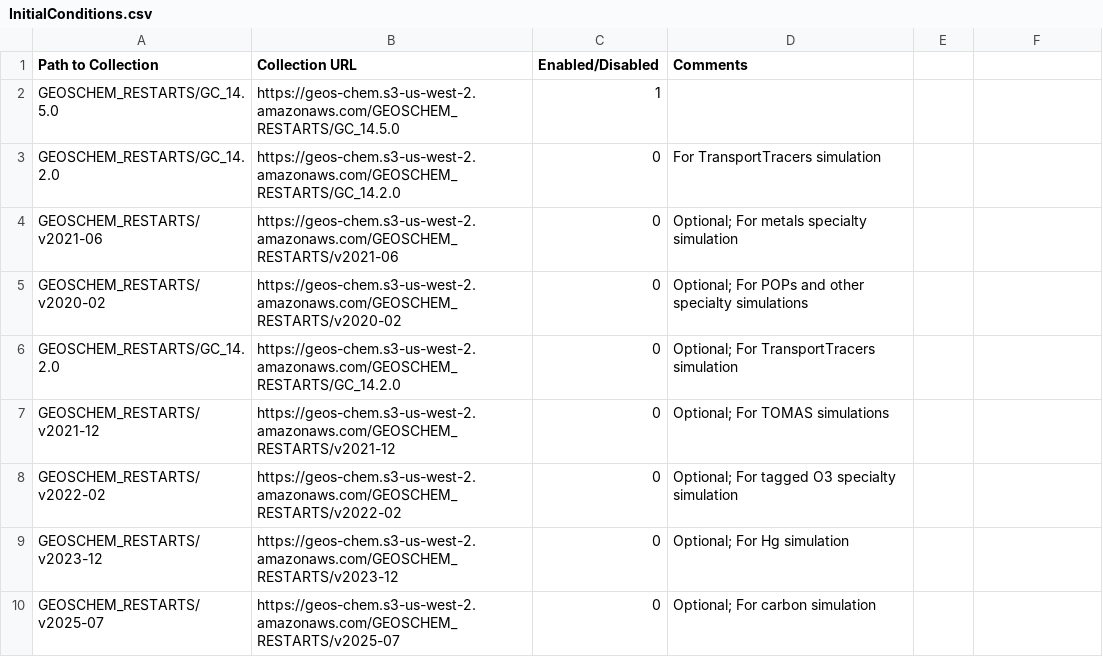
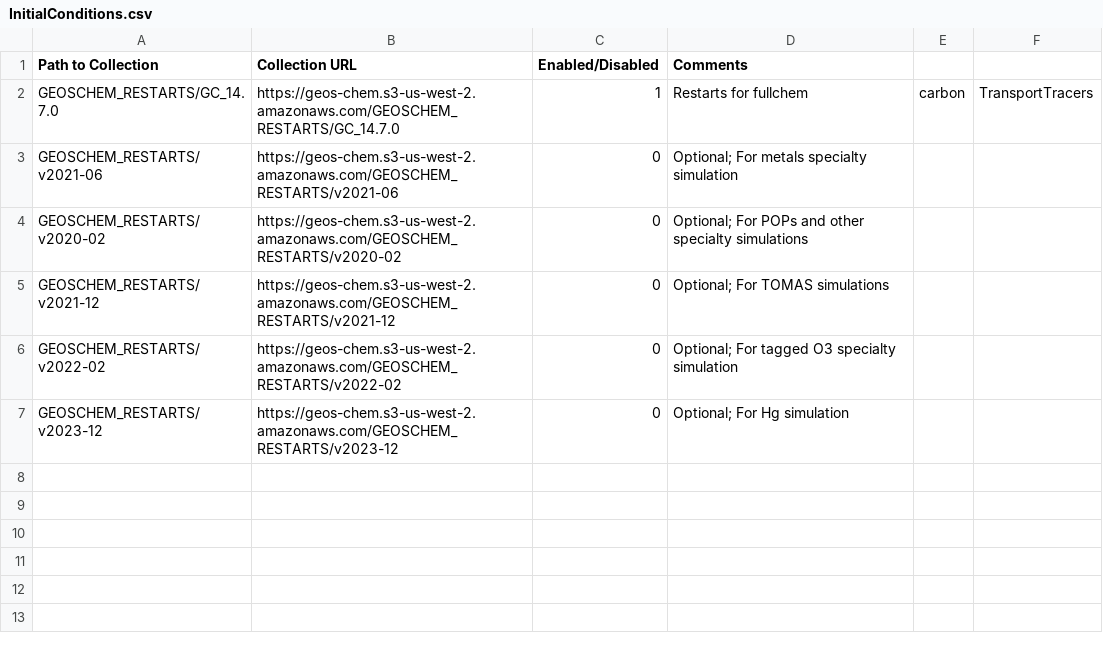
Before and after one commit to geoschem/input-data-catalogs, a CSV file: InitialConditions.csv, drawn as a sheet; removed rows and columns are numbered as before the commit, all else as after; the diff names each change by its address in the sheet, - before the commit and + after, or states it on an @@ line.

Commit message:
Updated input data catalogs for GEOS-Chem 14.7.0
Signed-off-by: Bob Yantosca <yantosca@seas.harvard.edu>

```diff
--- a/InitialConditions.csv
+++ b/InitialConditions.csv
-row 2: GEOSCHEM_RESTARTS/GC_14.5.0 | https://geos-chem.s3-us-west-2.amazonaws.com/GEOSCHEM_RESTARTS/GC_14.5.0 | 1
-row 3: GEOSCHEM_RESTARTS/GC_14.2.0 | https://geos-chem.s3-us-west-2.amazonaws.com/GEOSCHEM_RESTARTS/GC_14.2.0 | 0 | For TransportTracers simulation
+row 2: GEOSCHEM_RESTARTS/GC_14.7.0 | https://geos-chem.s3-us-west-2.amazonaws.com/GEOSCHEM_RESTARTS/GC_14.7.0 | 1 | Restarts for fullchem | carbon | TransportTracers
-row 6: GEOSCHEM_RESTARTS/GC_14.2.0 | https://geos-chem.s3-us-west-2.amazonaws.com/GEOSCHEM_RESTARTS/GC_14.2.0 | 0 | Optional; For TransportTracers simulation
-row 10: GEOSCHEM_RESTARTS/v2025-07 | https://geos-chem.s3-us-west-2.amazonaws.com/GEOSCHEM_RESTARTS/v2025-07 | 0 | Optional; For carbon simulation
```
Also changed, not shown: EmissionsInputs.csv.
